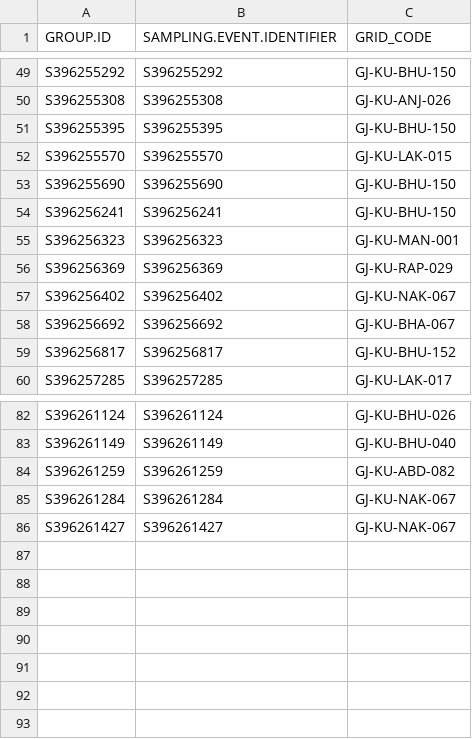
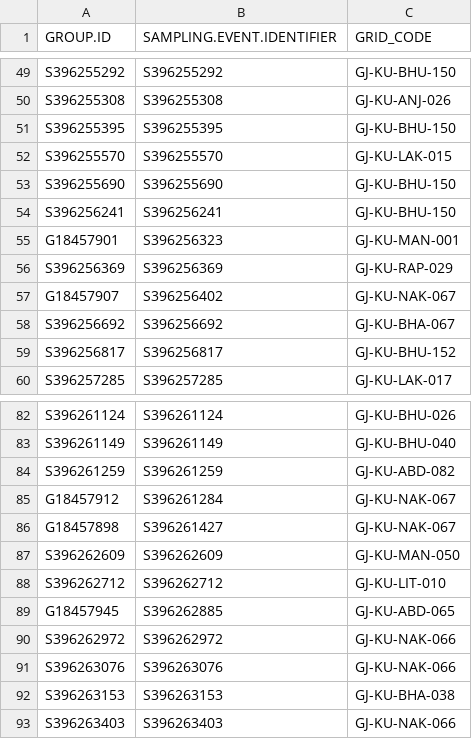
Before and after one commit to birdcountindia/pmc-dashboard, a CSV file: years/2026/checklist_grid_map.csv, drawn as a sheet; only a part is shown, gaps mark what is left out.

```diff
--- a/years/2026/checklist_grid_map.csv
+++ b/years/2026/checklist_grid_map.csv
@@ -54,5 +54,5 @@ S396255690,S396255690,GJ-KU-BHU-150
 S396256241,S396256241,GJ-KU-BHU-150
-S396256323,S396256323,GJ-KU-MAN-001
+G18457901,S396256323,GJ-KU-MAN-001
 S396256369,S396256369,GJ-KU-RAP-029
-S396256402,S396256402,GJ-KU-NAK-067
+G18457907,S396256402,GJ-KU-NAK-067
 S396256692,S396256692,GJ-KU-BHA-067
@@ -84,3 +84,10 @@ S396261149,S396261149,GJ-KU-BHU-040
 S396261259,S396261259,GJ-KU-ABD-082
-S396261284,S396261284,GJ-KU-NAK-067
-S396261427,S396261427,GJ-KU-NAK-067
+G18457912,S396261284,GJ-KU-NAK-067
+G18457898,S396261427,GJ-KU-NAK-067
+S396262609,S396262609,GJ-KU-MAN-050
+S396262712,S396262712,GJ-KU-LIT-010
+G18457945,S396262885,GJ-KU-ABD-065
+S396262972,S396262972,GJ-KU-NAK-066
+S396263076,S396263076,GJ-KU-NAK-066
+S396263153,S396263153,GJ-KU-BHA-038
+S396263403,S396263403,GJ-KU-NAK-066
```
Also changed, not shown: years/2026/nonprotocol/checklist_grid_map.csv, years/2026/protocol/checklist_grid_map.csv, 33 other files.
